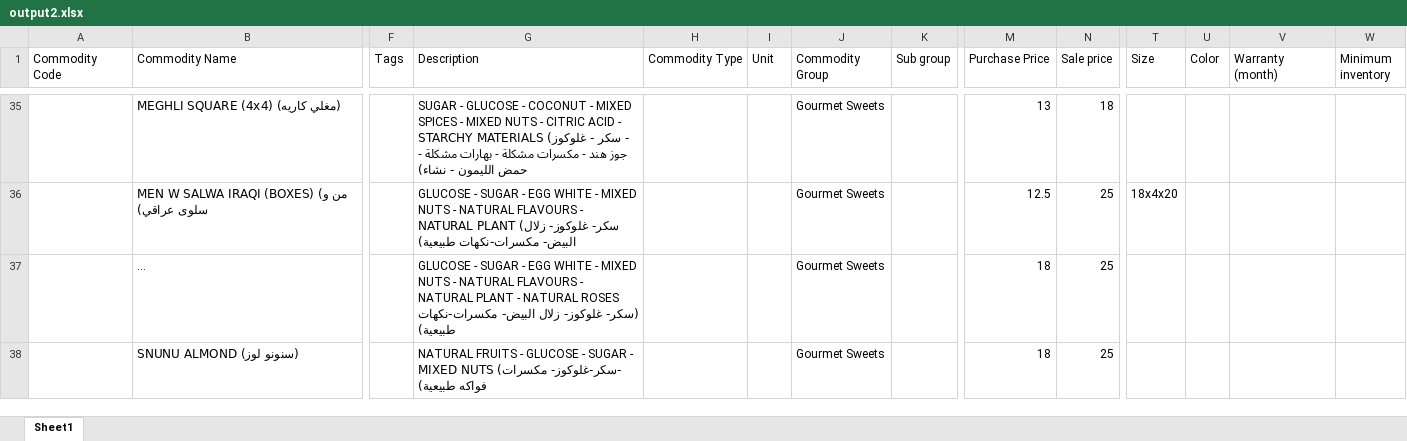
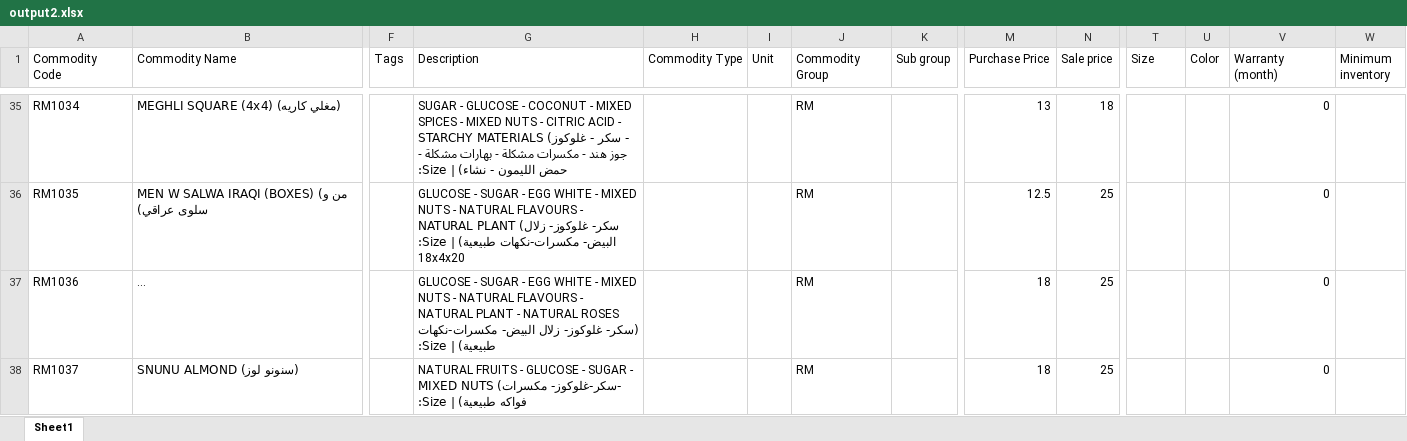
Before and after one commit to ahadalichowdhury/node_script_erp, an Excel workbook: output2.xlsx, sheet Sheet1, drawn as a sheet; only a part is shown, gaps mark what is left out; long unchanged cells end in …; values as stored, in another font and other column widths than the file's, no borders; removed rows and columns are numbered as before the commit, all else as after; rows hold the shown columns only; the diff covers the shown part only; the diff names each change by its address in the sheet, - before the commit and + after, or states it on an @@ line.

```diff
--- a/output2.xlsx (sheet Sheet1)
+++ b/output2.xlsx (sheet Sheet1)
-A35 (Commodity Code): (empty)
+A35 (Commodity Code): RM1034
-G35 (Description): …- نشاء)
+G35 (Description): …- نشاء) | Size:
-J35 (Commodity Group): Gourmet Sweets
+J35 (Commodity Group): RM
-V35 (Warranty (month)): (empty)
+V35 (Warranty (month)): 0
-row 36:  | MEN W SALWA IRAQI (BOXES) (من و سلوى عراقي) |  | GLUCOSE - SUGAR - EGG WHITE - MIXED NUTS - NATURAL FLAVOURS - NATURAL PLANT (سكر- غلوكوز- زلال البيض- مكسرات-نكهات طبيعية) |  |  | Gourmet Sweets |  | 12.5 | 25 | 18x4x20
+row 36: RM1035 | MEN W SALWA IRAQI (BOXES) (من و سلوى عراقي) |  | GLUCOSE - SUGAR - EGG WHITE - MIXED NUTS - NATURAL FLAVOURS - NATURAL PLANT (سكر- غلوكوز- زلال البيض- مكسرات-نكهات طبيعية) | Size: 18x4x20 |  |  | RM |  | 12.5 | 25 |  |  | 0
-A37 (Commodity Code): (empty)
+A37 (Commodity Code): RM1036
-G37 (Description): …مكسرات-نكهات طبيعية)
+G37 (Description): …مكسرات-نكهات طبيعية) | Size:
-J37:J38 (Commodity Group): Gourmet Sweets
+J37:J38 (Commodity Group): RM
-V37:V38 (Warranty (month)): (empty)
+V37:V38 (Warranty (month)): 0
-A38 (Commodity Code): (empty)
+A38 (Commodity Code): RM1037
-G38 (Description): …فواكه طبيعية)
+G38 (Description): …فواكه طبيعية) | Size:
```
Also changed, not shown: 9 added rows, 9 removed rows and 1087 edited cells elsewhere in this sheet, 3 other files.
